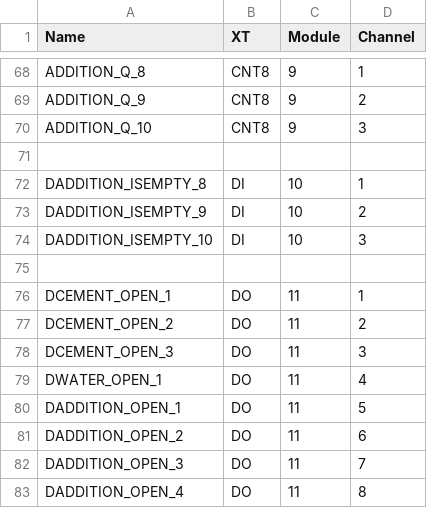
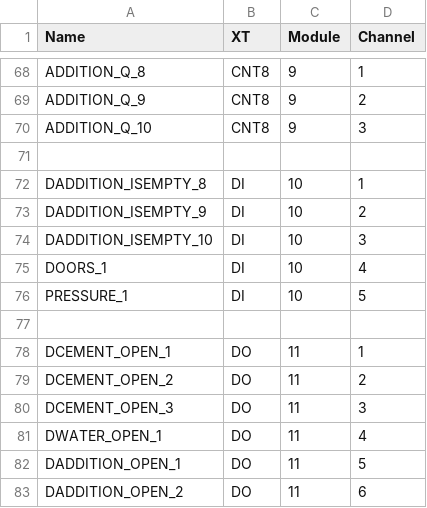
Before and after one commit to vlinnik/etalon-250412, a CSV file: src/krax.csv (was krax.csv), drawn as a sheet; only a part is shown, gaps mark what is left out; the shorter side is filled out with more unchanged rows.

```diff
--- a/krax.csv
+++ b/src/krax.csv
@@ -74,2 +74,4 @@ DADDITION_ISEMPTY_9;DI;10;2
 DADDITION_ISEMPTY_10;DI;10;3
+DOORS_1;DI;10;4
+PRESSURE_1;DI;10;5
 
```
Also changed, not shown: 15 other files.
